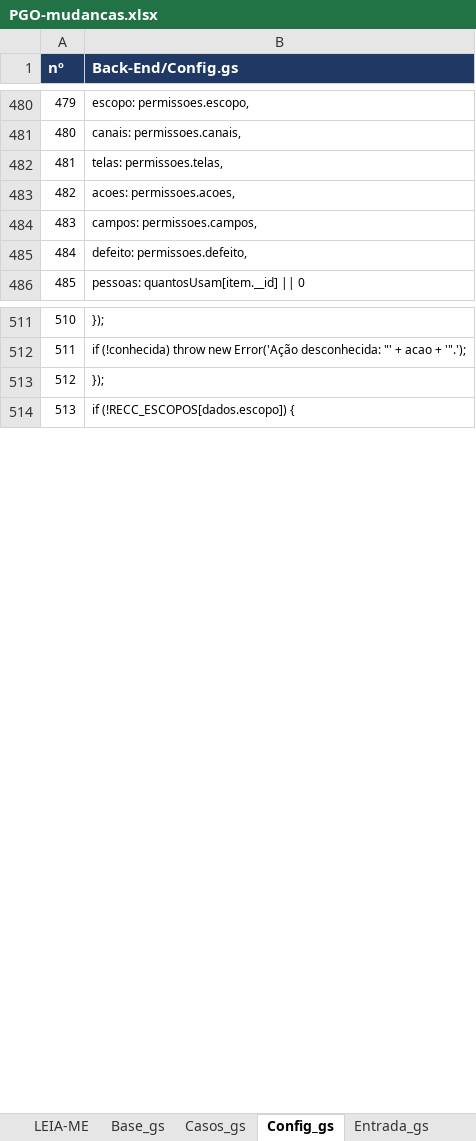
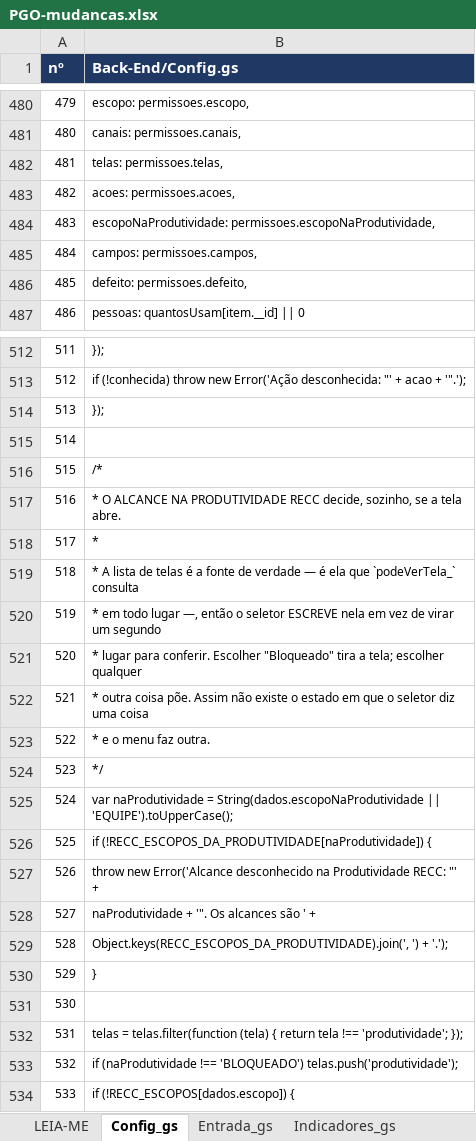
Before and after one commit to IagoPelitero/pgo_prisma_gestao_operacional_google_planilhas, an Excel workbook: Evolucao/pacote/PGO-mudancas.xlsx, sheet Config_gs, drawn as a sheet; only a part is shown, gaps mark what is left out; values as stored, in another font and other column widths than the file's, no borders; addresses are those after the commit; the diff covers the shown part only; the diff names each change by its address in the sheet, - before the commit and + after, or states it on an @@ line.

```diff
--- a/Evolucao/pacote/PGO-mudancas.xlsx (sheet Config_gs)
+++ b/Evolucao/pacote/PGO-mudancas.xlsx (sheet Config_gs)
-sheet tab: Base_gs
-sheet tab: Casos_gs
+row 484: 483 | escopoNaProdutividade: permissoes.escopoNaProdutividade,
@@ column A (nº) renumbered from row 485 down @@
+row 515: 514
+row 516: 515 | /*
+row 517: 516 | * O ALCANCE NA PRODUTIVIDADE RECC decide, sozinho, se a tela abre.
+row 518: 517 | *
+row 519: 518 | * A lista de telas é a fonte de verdade — é ela que `podeVerTela_` consulta
+row 520: 519 | * em todo lugar —, então o seletor ESCREVE nela em vez de virar um segundo
+row 521: 520 | * lugar para conferir. Escolher "Bloqueado" tira a tela; escolher qualquer
+row 522: 521 | * outra coisa põe. Assim não existe o estado em que o seletor diz uma coisa
+row 523: 522 | * e o menu faz outra.
+row 524: 523 | */
+row 525: 524 | var naProdutividade = String(dados.escopoNaProdutividade || 'EQUIPE').toUpperCase();
+row 526: 525 | if (!RECC_ESCOPOS_DA_PRODUTIVIDADE[naProdutividade]) {
+row 527: 526 | throw new Error('Alcance desconhecido na Produtividade RECC: "' +
+row 528: 527 | naProdutividade + '". Os alcances são ' +
+row 529: 528 | Object.keys(RECC_ESCOPOS_DA_PRODUTIVIDADE).join(', ') + '.');
+row 530: 529 | }
+row 531: 530
+row 532: 531 | telas = telas.filter(function (tela) { return tela !== 'produtividade'; });
+row 533: 532 | if (naProdutividade !== 'BLOQUEADO') telas.push('produtividade');
```
Also changed, not shown: 17 added rows and 1 edited cell elsewhere in this sheet, sheet Entrada_gs, sheet Configuracoes_html, sheet Indicadores_gs, sheet LEIA-ME, sheet Instalacao_gs, other sheet tabs, Evolucao/pacote/PGO-codigo-completo.xlsx, 24 other files.
